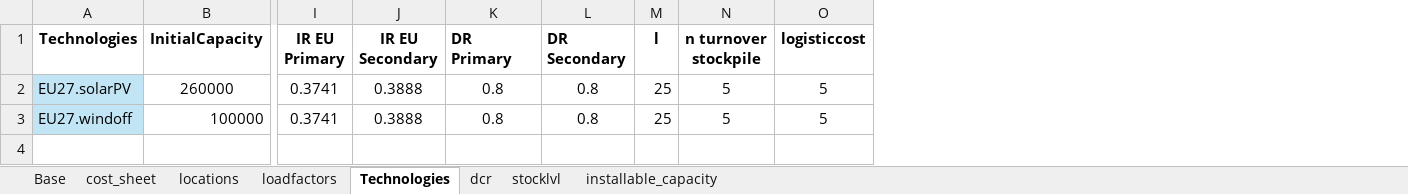
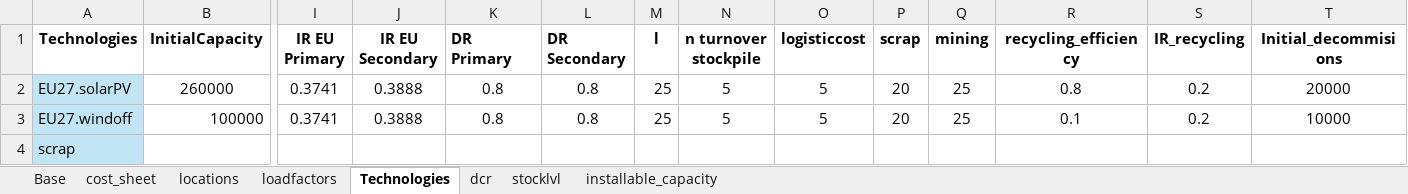
Before and after one commit to oitzingermaximilian/urbs-extension, an Excel workbook: Input_urbsextensionv1.xlsx, sheet Technologies, drawn as a sheet; only a part is shown, gaps mark what is left out; values as stored, in another font and other column widths than the file's, no borders; rows hold the shown columns only; the diff names each change by its address in the sheet, - before the commit and + after, or states it on an @@ line.

```diff
--- a/Input_urbsextensionv1.xlsx (sheet Technologies)
+++ b/Input_urbsextensionv1.xlsx (sheet Technologies)
+column P (scrap), rows 2-3: 20 | 20
+column Q (mining), rows 2-3: 25 | 25
+column R (recycling_efficiency), rows 2-3: 0.8 | 0.1
+column S (IR_recycling), rows 2-3: 0.2 | 0.2
+column T (Initial_decommisions), rows 2-3: 20000 | 10000
+row 4: scrap
```
Also changed, not shown: sheet cost_sheet, 5 other files.
